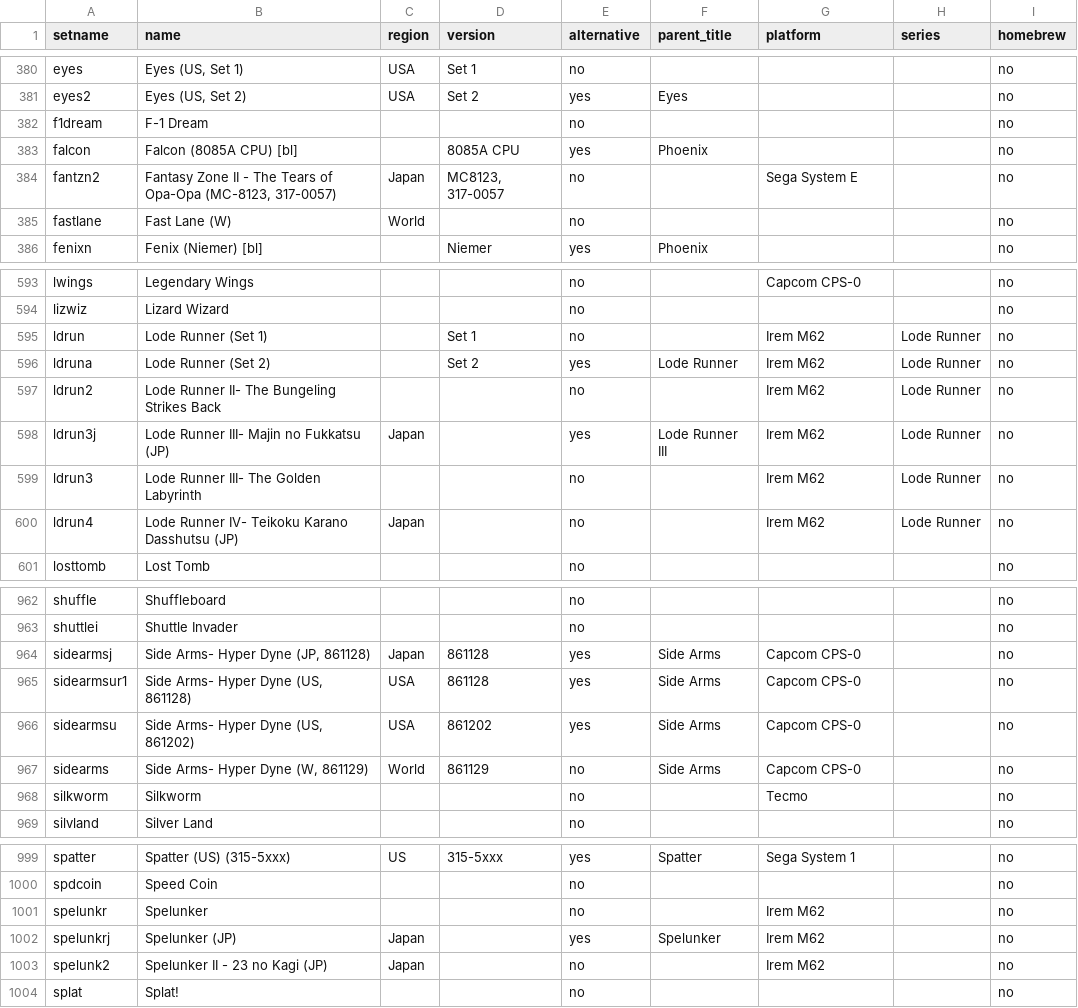
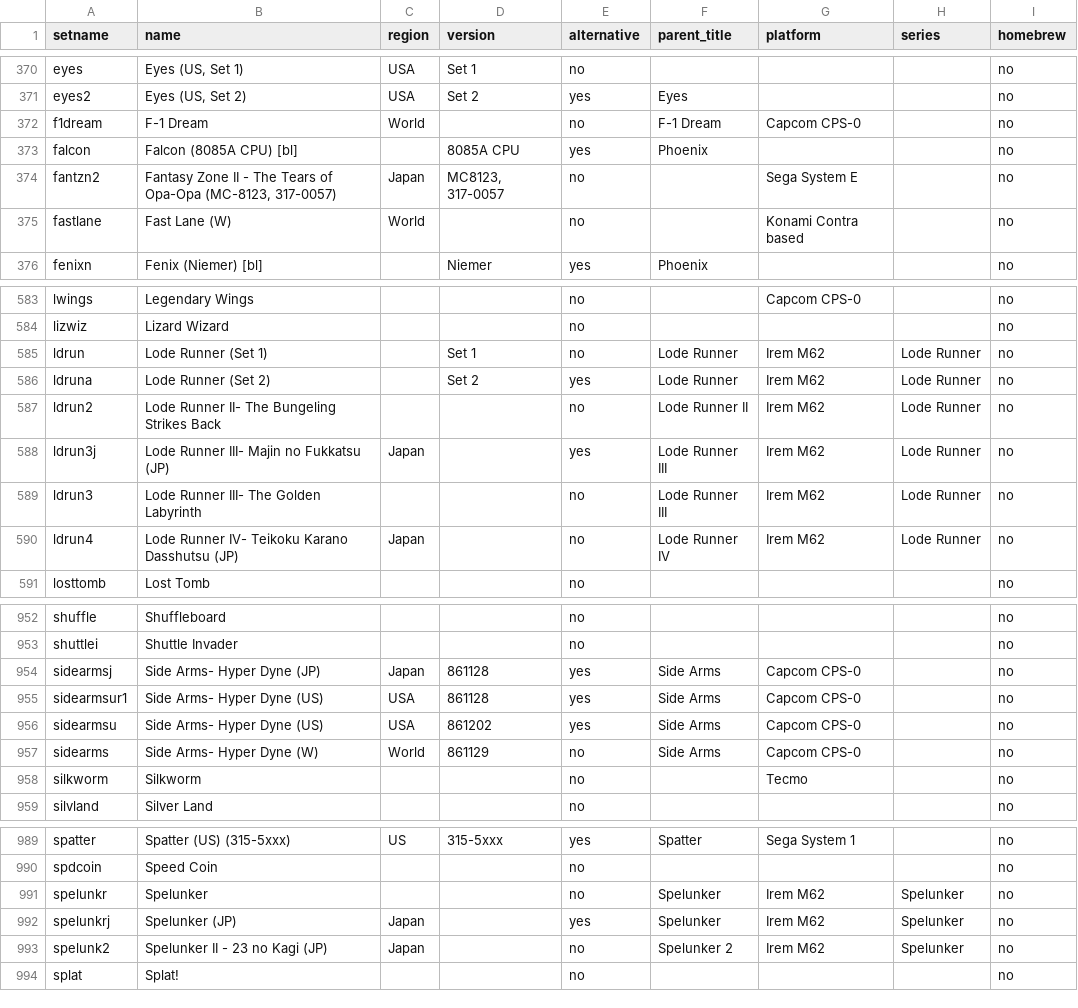
Before and after one commit to Toryalai1/MiSTer_ArcadeDatabase, a CSV file: ArcadeDatabase.csv, drawn as a sheet; only a part is shown, gaps mark what is left out; addresses are those after the commit; the diff covers the shown part only; the diff names each change by its address in the sheet, - before the commit and + after, or states it on an @@ line.

```diff
--- a/ArcadeDatabase.csv
+++ b/ArcadeDatabase.csv
-C372 (region): (empty)
+C372 (region): World
-F372 (parent_title): (empty)
+F372 (parent_title): F-1 Dream
-G372 (platform): (empty)
+G372 (platform): Capcom CPS-0
-G375 (platform): (empty)
+G375 (platform): Konami Contra based
-F585 (parent_title): (empty)
+F585 (parent_title): Lode Runner
-F587 (parent_title): (empty)
+F587 (parent_title): Lode Runner II
-F589 (parent_title): (empty)
+F589 (parent_title): Lode Runner III
-F590 (parent_title): (empty)
+F590 (parent_title): Lode Runner IV
-B954 (name): Side Arms- Hyper Dyne (JP, 861128)
+B954 (name): Side Arms- Hyper Dyne (JP)
-B955 (name): Side Arms- Hyper Dyne (US, 861128)
+B955 (name): Side Arms- Hyper Dyne (US)
-B956 (name): Side Arms- Hyper Dyne (US, 861202)
+B956 (name): Side Arms- Hyper Dyne (US)
-B957 (name): Side Arms- Hyper Dyne (W, 861129)
+B957 (name): Side Arms- Hyper Dyne (W)
-F991 (parent_title): (empty)
+F991 (parent_title): Spelunker
-H991:H993 (series): (empty)
+H991:H993 (series): Spelunker
-F993 (parent_title): (empty)
+F993 (parent_title): Spelunker 2
```
Also changed, not shown: 7 added rows, 10 removed rows and 41 edited cells elsewhere in this file, 43 other files.
